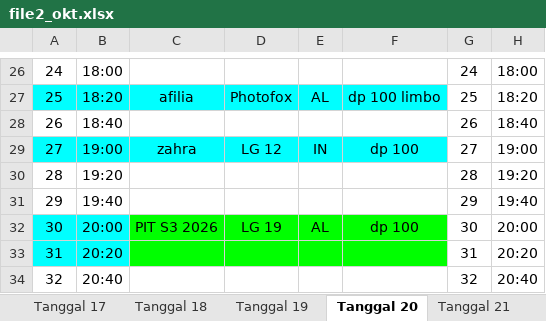
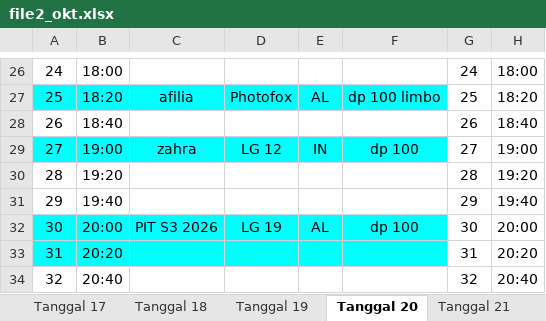
Before and after one commit to whynunuu/FoxeStudio, an Excel workbook: file2_okt.xlsx, sheet Tanggal 20, drawn as a sheet; only a part is shown, gaps mark what is left out; values as stored, in another font and other column widths than the file's, no borders; charts and pictures not drawn; the diff names each change by its address in the sheet, - before the commit and + after, or states it on an @@ line.

```diff
--- a/file2_okt.xlsx (sheet Tanggal 20)
+++ b/file2_okt.xlsx (sheet Tanggal 20)
-C32:F33 fill: #00FF00
+C32:F33 fill: #00FFFF
```
Also changed, not shown: file1_okt.xlsm, file2.xlsx, 3 other files.
